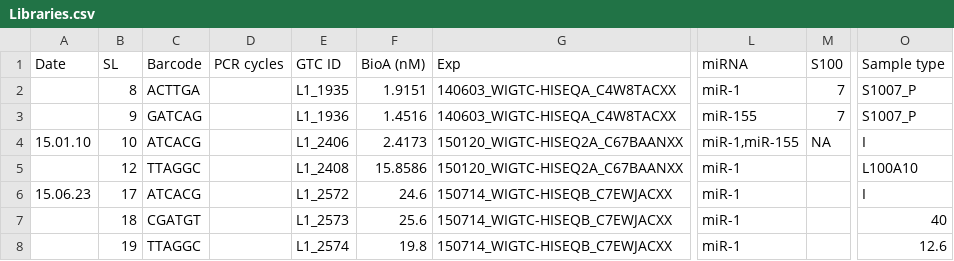
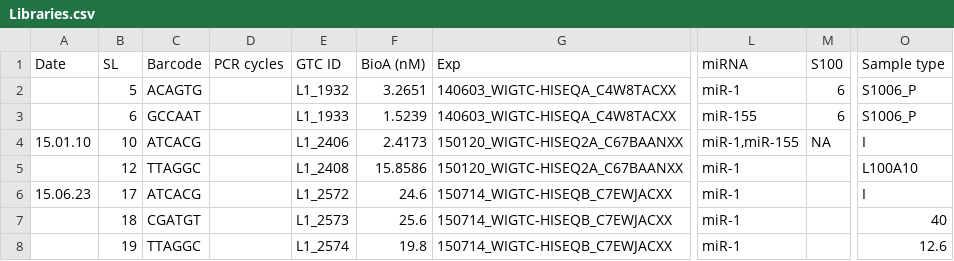
Before and after one commit to smcgeary/agorbns, a CSV file: Libraries.csv, drawn as a sheet; only a part is shown, gaps mark what is left out; the diff names each change by its address in the sheet, - before the commit and + after, or states it on an @@ line.

Commit message:
Added AssignMiRNAs.py/sh to enable rendering of table from smallRNA-seq of AGO2 with miR-1 and miR-155.

```diff
--- a/Libraries.csv
+++ b/Libraries.csv
-B2 (SL): 8
+B2 (SL): 5
-C2 (Barcode): ACTTGA
+C2 (Barcode): ACAGTG
-E2 (GTC ID): L1_1935
+E2 (GTC ID): L1_1932
-F2 (BioA (nM)): 1.9151
+F2 (BioA (nM)): 3.2651
-M2:M3 (S100): 7
+M2:M3 (S100): 6
-O2:O3 (Sample type): S1007_P
+O2:O3 (Sample type): S1006_P
-B3 (SL): 9
+B3 (SL): 6
-C3 (Barcode): GATCAG
+C3 (Barcode): GCCAAT
-E3 (GTC ID): L1_1936
+E3 (GTC ID): L1_1933
-F3 (BioA (nM)): 1.4516
+F3 (BioA (nM)): 1.5239
```
Also changed, not shown: 24 other files.
